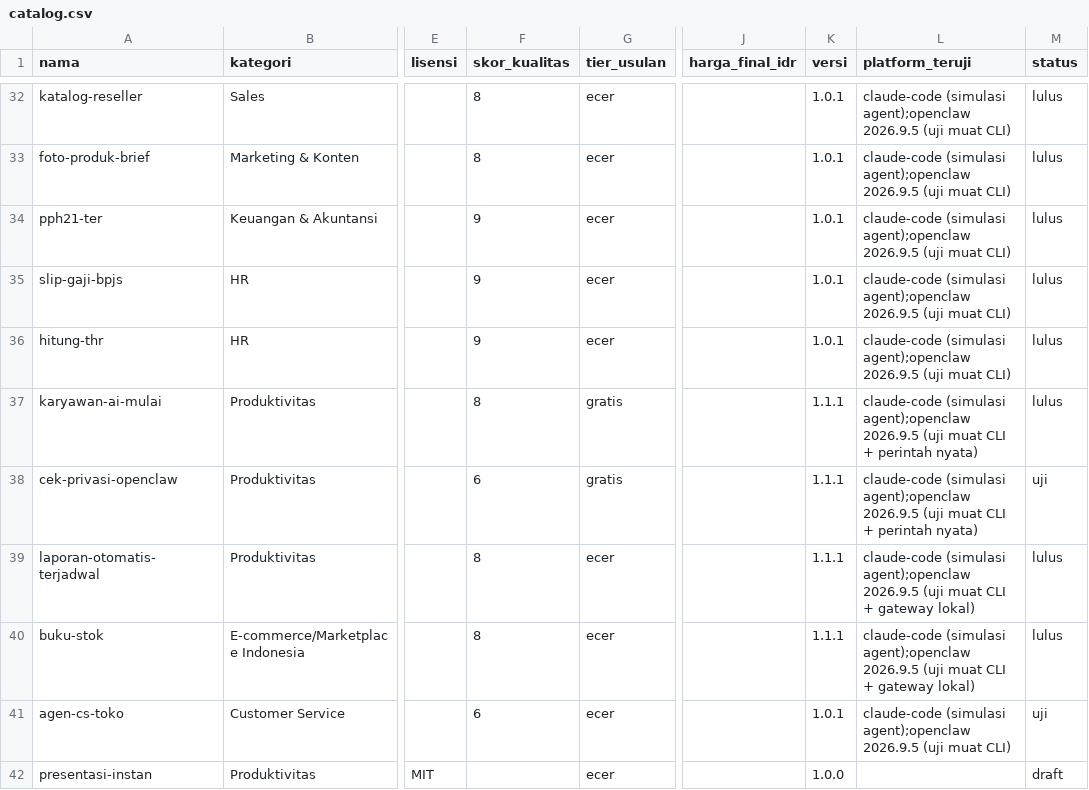
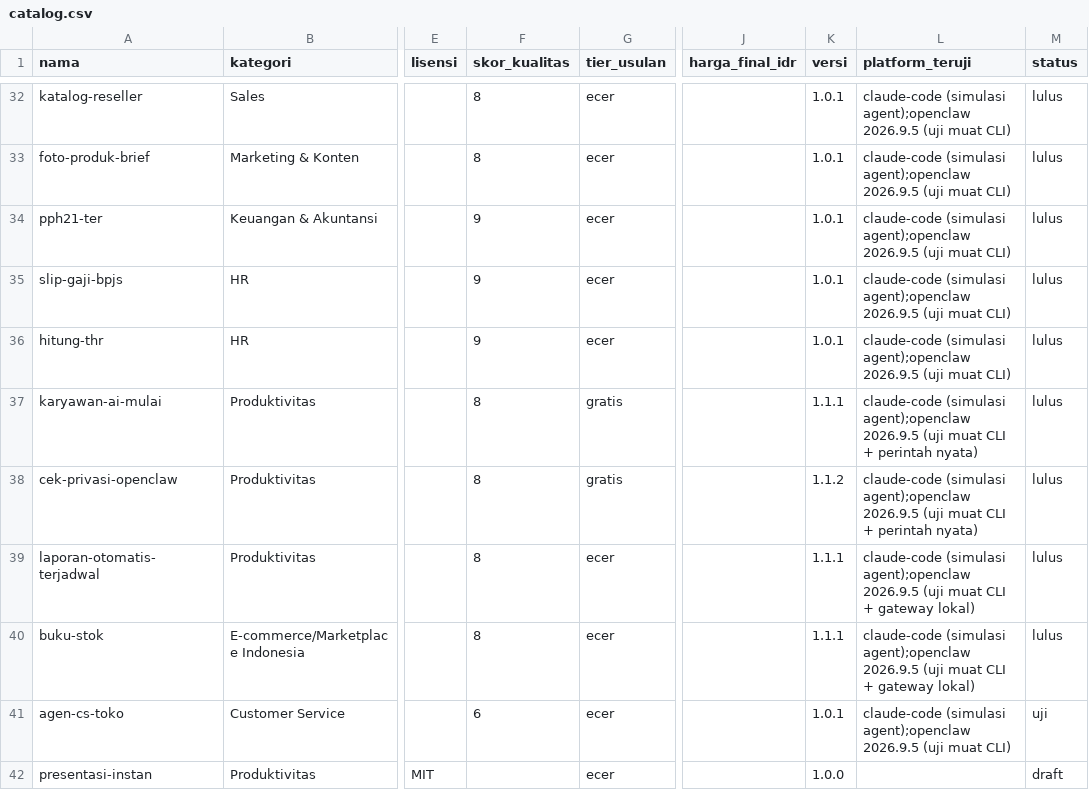
Before and after one commit to Komunitech-Skills/Skills-Product-by-Claude-Code, a CSV file: catalog.csv, drawn as a sheet; only a part is shown, gaps mark what is left out; the diff names each change by its address in the sheet, - before the commit and + after, or states it on an @@ line.

```diff
--- a/catalog.csv
+++ b/catalog.csv
-F38 (skor_kualitas): 6
+F38 (skor_kualitas): 8
-K38 (versi): 1.1.1
+K38 (versi): 1.1.2
-M38 (status): uji
+M38 (status): lulus
```
Also changed, not shown: 10 other files.
